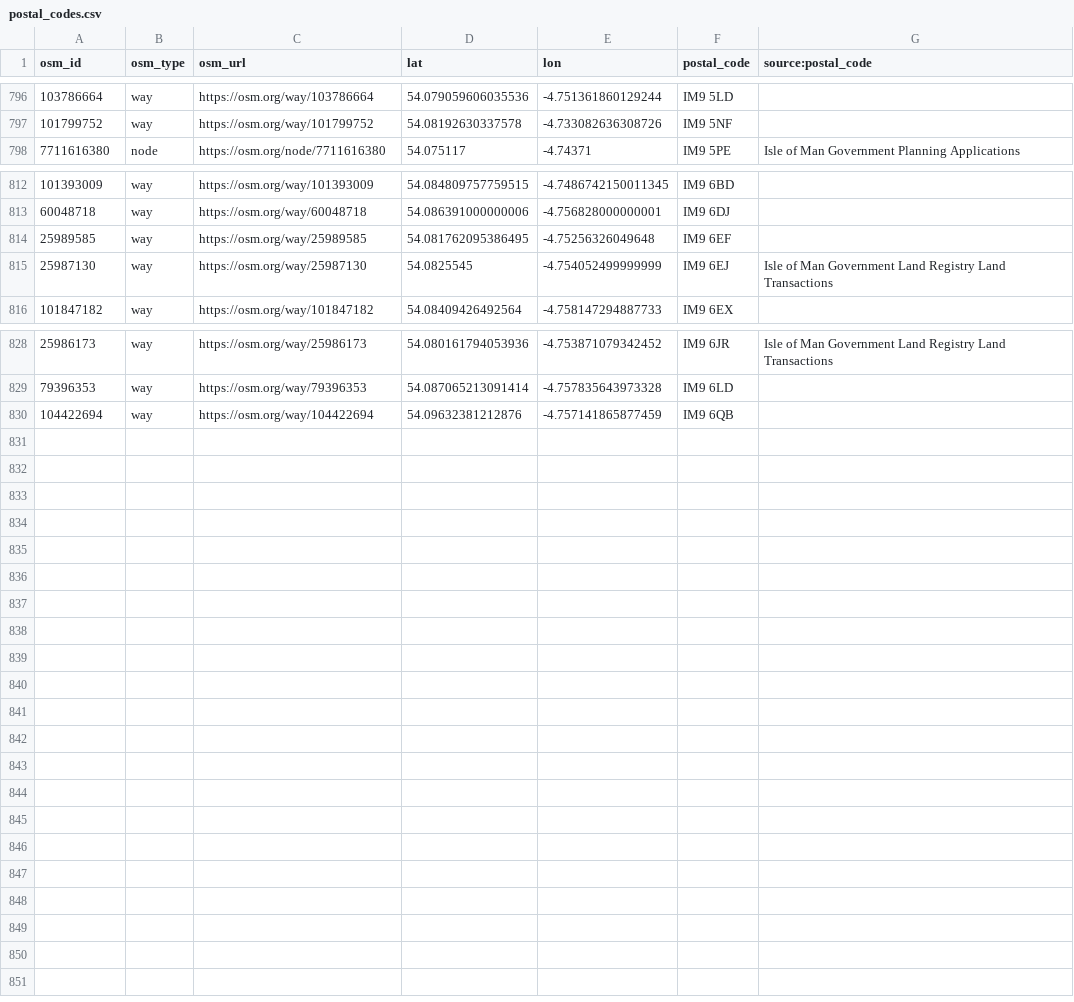
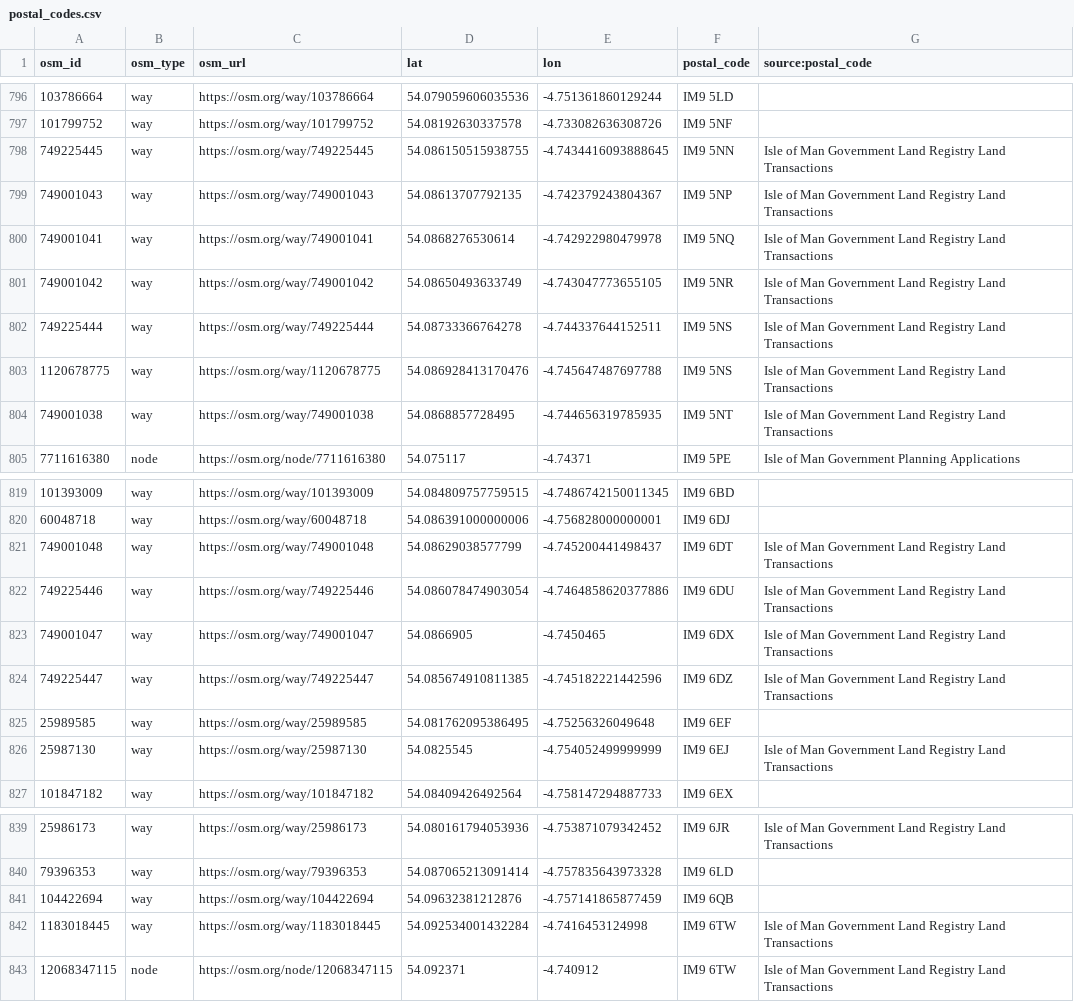
Before and after one commit to dankarran/isleofman-opendata, a CSV file: data/openstreetmap/outputs/postal_codes/postal_codes.csv, drawn as a sheet; only a part is shown, gaps mark what is left out; the diff names each change by its address in the sheet, - before the commit and + after, or states it on an @@ line.

```diff
--- a/data/openstreetmap/outputs/postal_codes/postal_codes.csv
+++ b/data/openstreetmap/outputs/postal_codes/postal_codes.csv
+row 798: 749225445 | way | https://osm.org/way/749225445 | 54.086150515938755 | -4.7434416093888645 | IM9 5NN | Isle of Man Government Land Registry Land Transactions
+row 799: 749001043 | way | https://osm.org/way/749001043 | 54.08613707792135 | -4.742379243804367 | IM9 5NP | Isle of Man Government Land Registry Land Transactions
+row 800: 749001041 | way | https://osm.org/way/749001041 | 54.0868276530614 | -4.742922980479978 | IM9 5NQ | Isle of Man Government Land Registry Land Transactions
+row 801: 749001042 | way | https://osm.org/way/749001042 | 54.08650493633749 | -4.743047773655105 | IM9 5NR | Isle of Man Government Land Registry Land Transactions
+row 802: 749225444 | way | https://osm.org/way/749225444 | 54.08733366764278 | -4.744337644152511 | IM9 5NS | Isle of Man Government Land Registry Land Transactions
+row 803: 1120678775 | way | https://osm.org/way/1120678775 | 54.086928413170476 | -4.745647487697788 | IM9 5NS | Isle of Man Government Land Registry Land Transactions
+row 804: 749001038 | way | https://osm.org/way/749001038 | 54.0868857728495 | -4.744656319785935 | IM9 5NT | Isle of Man Government Land Registry Land Transactions
+row 821: 749001048 | way | https://osm.org/way/749001048 | 54.08629038577799 | -4.745200441498437 | IM9 6DT | Isle of Man Government Land Registry Land Transactions
+row 822: 749225446 | way | https://osm.org/way/749225446 | 54.086078474903054 | -4.7464858620377886 | IM9 6DU | Isle of Man Government Land Registry Land Transactions
+row 823: 749001047 | way | https://osm.org/way/749001047 | 54.0866905 | -4.7450465 | IM9 6DX | Isle of Man Government Land Registry Land Transactions
+row 824: 749225447 | way | https://osm.org/way/749225447 | 54.085674910811385 | -4.745182221442596 | IM9 6DZ | Isle of Man Government Land Registry Land Transactions
+row 842: 1183018445 | way | https://osm.org/way/1183018445 | 54.092534001432284 | -4.7416453124998 | IM9 6TW | Isle of Man Government Land Registry Land Transactions
+row 843: 12068347115 | node | https://osm.org/node/12068347115 | 54.092371 | -4.740912 | IM9 6TW | Isle of Man Government Land Registry Land Transactions
```
Also changed, not shown: data/openstreetmap/outputs/addresses/addresses.csv, data/openstreetmap/outputs/named-places/named-places.csv, 17 other files.
